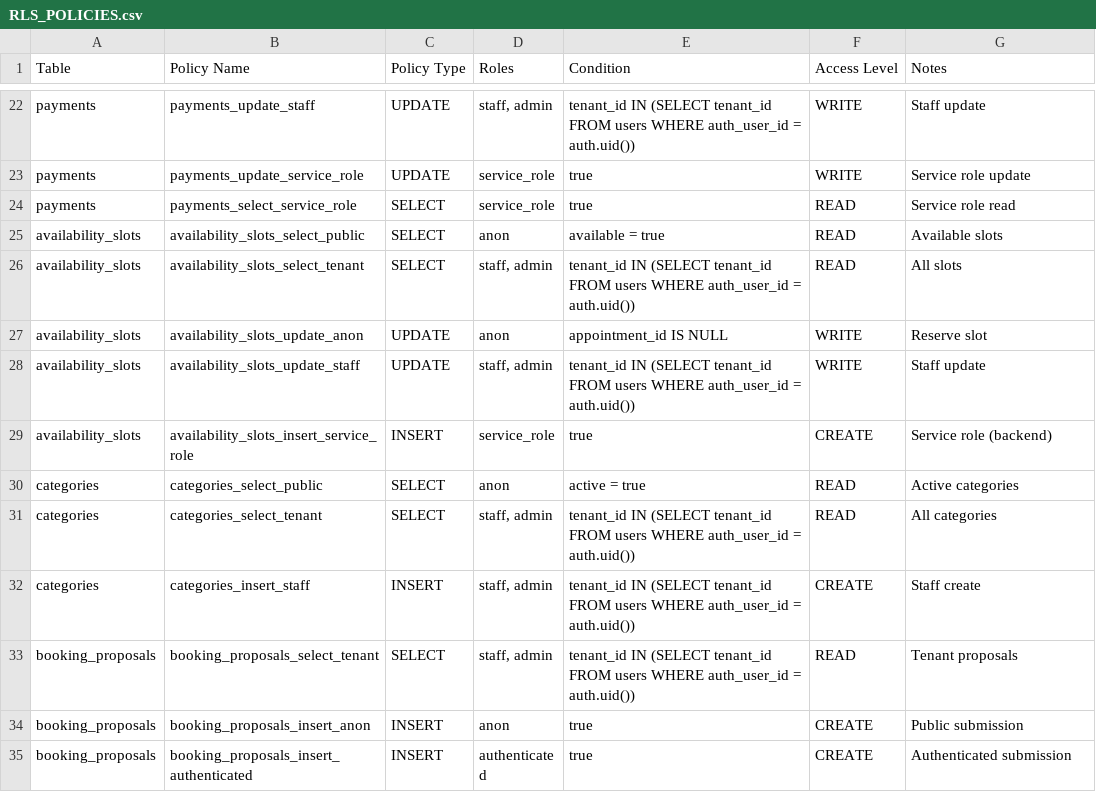
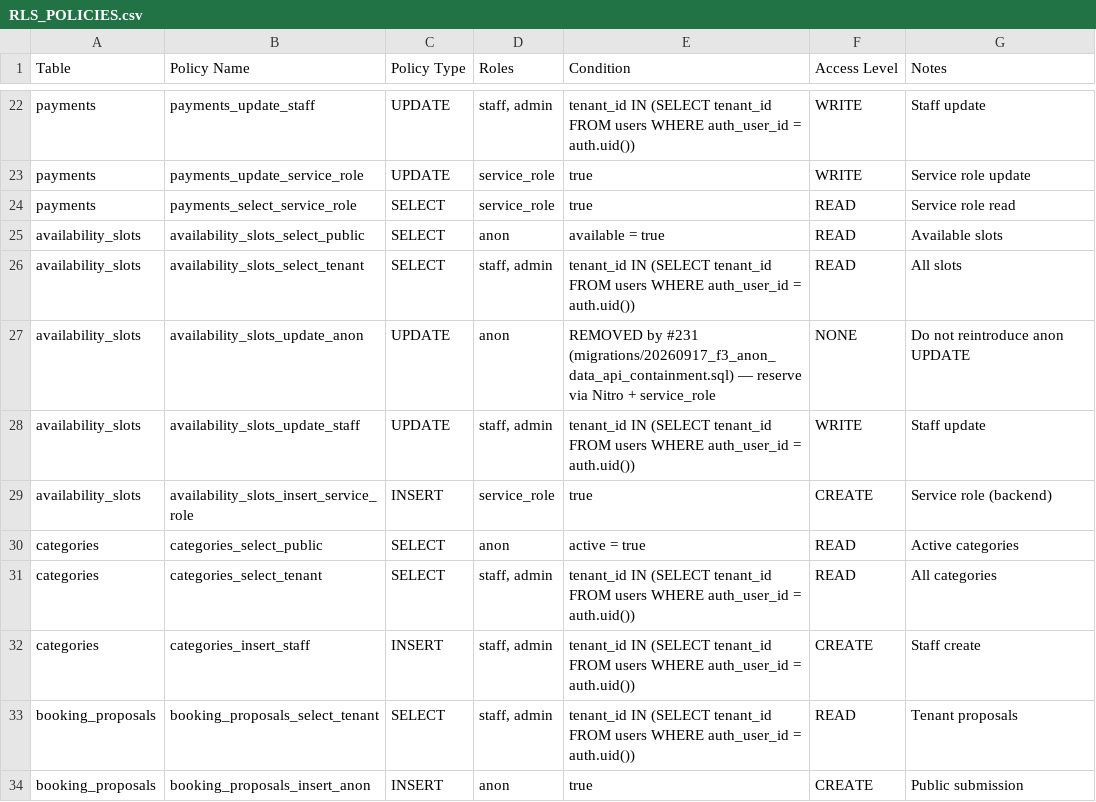
Before and after one commit to Kilchi555/driving-team-app, a CSV file: docs/RLS_POLICIES.csv, drawn as a sheet; only a part is shown, gaps mark what is left out; the shorter side is filled out with more unchanged rows.

```diff
--- a/docs/RLS_POLICIES.csv
+++ b/docs/RLS_POLICIES.csv
@@ -26,3 +26,3 @@ availability_slots,availability_slots_select_public,SELECT,"anon","available = t
 availability_slots,availability_slots_select_tenant,SELECT,"staff, admin","tenant_id IN (SELECT tenant_id FROM users WHERE auth_user_id = auth.uid())","READ","All slots"
-availability_slots,availability_slots_update_anon,UPDATE,"anon","appointment_id IS NULL","WRITE","Reserve slot"
+availability_slots,availability_slots_update_anon,UPDATE,"anon","REMOVED by #231 (migrations/20260917_f3_anon_data_api_containment.sql) — reserve via Nitro + service_role","NONE","Do not reintroduce anon UPDATE"
 availability_slots,availability_slots_update_staff,UPDATE,"staff, admin","tenant_id IN (SELECT tenant_id FROM users WHERE auth_user_id = auth.uid())","WRITE","Staff update"
```
Also changed, not shown: docs/DATABASE_TABLES.csv, 4 other files.
